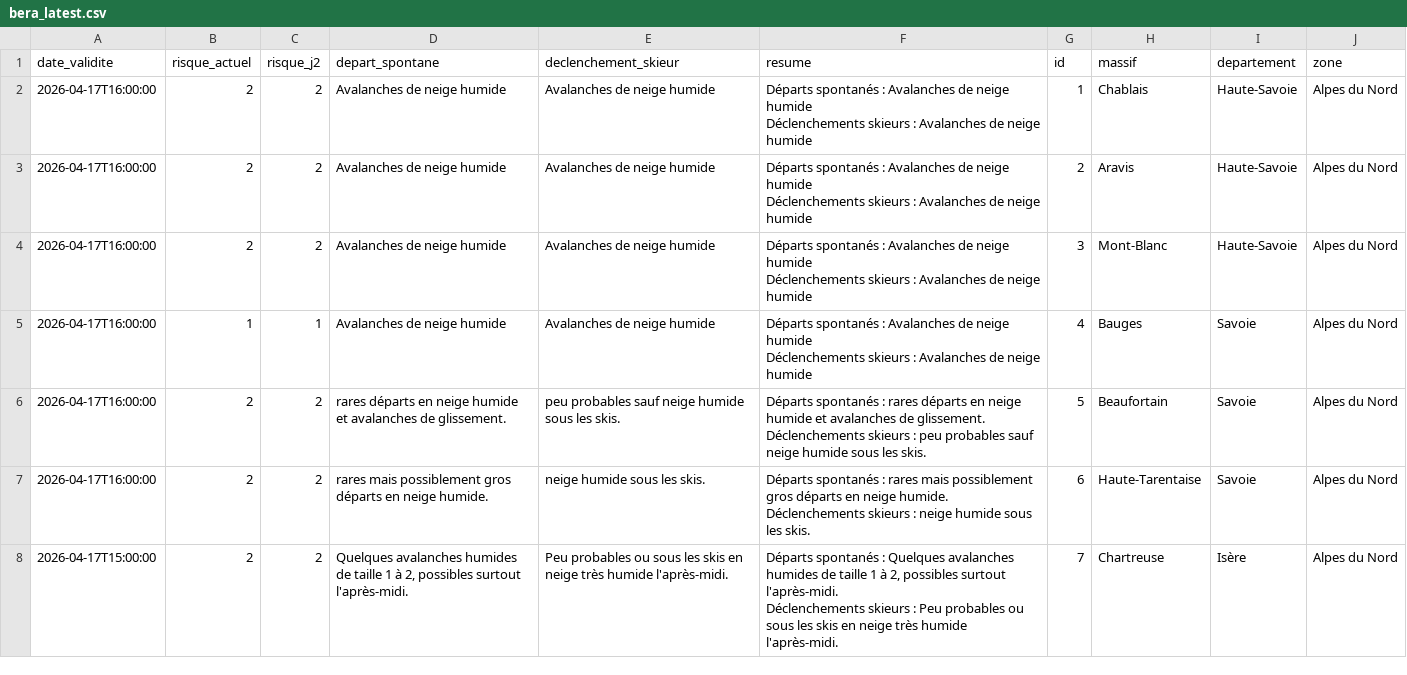
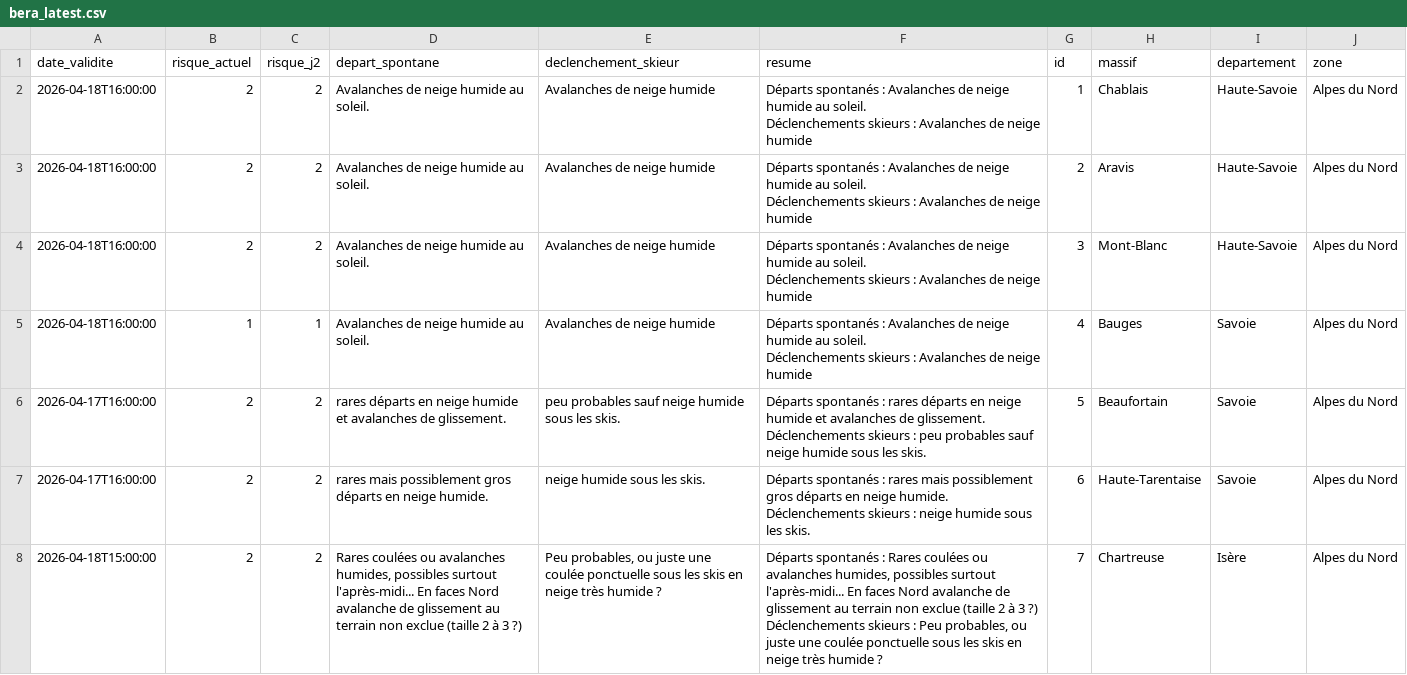
Before and after one commit to Tinevagio/Ski-touring-live, a CSV file: data/bera_latest.csv, drawn as a sheet; only a part is shown; the diff covers the shown part only.

Commit message:
🔄 Update BERA data - 2026-04-18 14:29 UTC

```diff
--- a/data/bera_latest.csv
+++ b/data/bera_latest.csv
@@ -1,10 +1,10 @@
 date_validite,risque_actuel,risque_j2,depart_spontane,declenchement_skieur,resume,id,massif,departement,zone
-2026-04-17T16:00:00,2,2,Avalanches de neige humide,Avalanches de neige humide,"Départs spontanés : Avalanches de neige humide
-Déclenchements skieurs : Avalanches de neige humide",1,Chablais,Haute-Savoie,Alpes du Nord
-2026-04-17T16:00:00,2,2,Avalanches de neige humide,Avalanches de neige humide,"Départs spontanés : Avalanches de neige humide
-Déclenchements skieurs : Avalanches de neige humide",2,Aravis,Haute-Savoie,Alpes du Nord
-2026-04-17T16:00:00,2,2,Avalanches de neige humide,Avalanches de neige humide,"Départs spontanés : Avalanches de neige humide
-Déclenchements skieurs : Avalanches de neige humide",3,Mont-Blanc,Haute-Savoie,Alpes du Nord
-2026-04-17T16:00:00,1,1,Avalanches de neige humide,Avalanches de neige humide,"Départs spontanés : Avalanches de neige humide
-Déclenchements skieurs : Avalanches de neige humide",4,Bauges,Savoie,Alpes du Nord
+2026-04-18T16:00:00,2,2,Avalanches de neige humide au soleil.,Avalanches de neige humide,"Départs spontanés : Avalanches de neige humide au soleil.
+Déclenchements skieurs : Avalanches de neige humide",1,Chablais,Haute-Savoie,Alpes du Nord
+2026-04-18T16:00:00,2,2,Avalanches de neige humide au soleil.,Avalanches de neige humide,"Départs spontanés : Avalanches de neige humide au soleil.
+Déclenchements skieurs : Avalanches de neige humide",2,Aravis,Haute-Savoie,Alpes du Nord
+2026-04-18T16:00:00,2,2,Avalanches de neige humide au soleil.,Avalanches de neige humide,"Départs spontanés : Avalanches de neige humide au soleil.
+Déclenchements skieurs : Avalanches de neige humide",3,Mont-Blanc,Haute-Savoie,Alpes du Nord
+2026-04-18T16:00:00,1,1,Avalanches de neige humide au soleil.,Avalanches de neige humide,"Départs spontanés : Avalanches de neige humide au soleil.
+Déclenchements skieurs : Avalanches de neige humide",4,Bauges,Savoie,Alpes du Nord
 2026-04-17T16:00:00,2,2,rares départs en neige humide et avalanches de glissement.,peu probables sauf neige humide sous les skis.,"Départs spontanés : rares départs en neige humide et avalanches de glissement.
@@ -13,3 +13,3 @@ Déclenchements skieurs : peu probables sauf neige humide sous les skis.",5,Beau
 Déclenchements skieurs : neige humide sous les skis.",6,Haute-Tarentaise,Savoie,Alpes du Nord
-2026-04-17T15:00:00,2,2,"Quelques avalanches humides de taille 1 à 2, possibles surtout l'après-midi.",Peu probables ou sous les skis en neige très humide l'après-midi.,"Départs spontanés : Quelques avalanches humides de taille 1 à 2, possibles surtout l'après-midi.
-Déclenchements skieurs : Peu probables ou sous les skis en neige très humide l'après-midi.",7,Chartreuse,Isère,Alpes du Nord
+2026-04-18T15:00:00,2,2,"Rares coulées ou avalanches humides, possibles surtout l'après-midi... En faces Nord avalanche de glissement au terrain non exclue (taille 2 à 3 ?)","Peu probables, ou juste une coulée ponctuelle sous les skis en neige très humide ?","Départs spontanés : Rares coulées ou avalanches humides, possibles surtout l'après-midi... En faces Nord avalanche de glissement au terrain non exclue (taille 2 à 3 ?)
+Déclenchements skieurs : Peu probables, ou juste une coulée ponctuelle sous les skis en neige très humide ?",7,Chartreuse,Isère,Alpes du Nord
```
Also changed, not shown: 82 edited cells elsewhere in this file, 1 other file.
